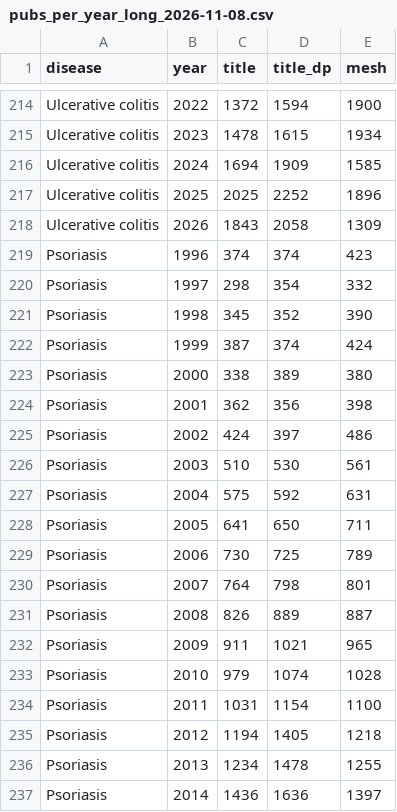
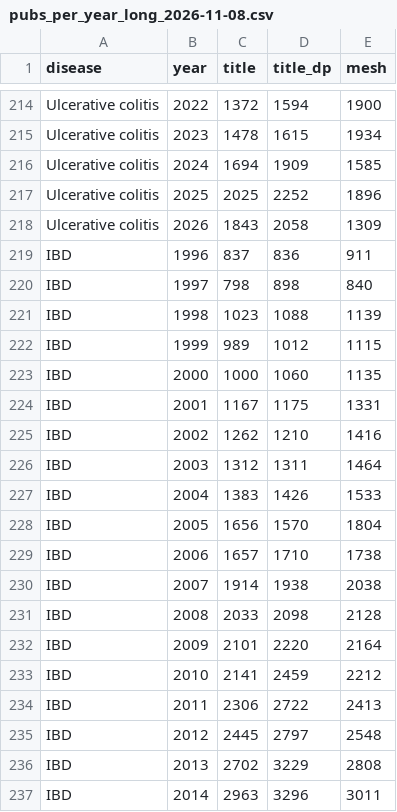
Before and after one commit to ebise-wq/pais-data, a CSV file: pubmed/pubs_per_year_long_2026-11-08.csv, drawn as a sheet; only a part is shown, gaps mark what is left out; the shorter side is filled out with more unchanged rows; the diff covers the shown part only.

```diff
--- a/pubmed/pubs_per_year_long_2026-11-08.csv
+++ b/pubmed/pubs_per_year_long_2026-11-08.csv
@@ -218 +218,20 @@ Ulcerative colitis,2025,2025,2252,1896
 Ulcerative colitis,2026,1843,2058,1309
+IBD,1996,837,836,911
+IBD,1997,798,898,840
+IBD,1998,1023,1088,1139
+IBD,1999,989,1012,1115
+IBD,2000,1000,1060,1135
+IBD,2001,1167,1175,1331
+IBD,2002,1262,1210,1416
+IBD,2003,1312,1311,1464
+IBD,2004,1383,1426,1533
+IBD,2005,1656,1570,1804
+IBD,2006,1657,1710,1738
+IBD,2007,1914,1938,2038
+IBD,2008,2033,2098,2128
+IBD,2009,2101,2220,2164
+IBD,2010,2141,2459,2212
+IBD,2011,2306,2722,2413
+IBD,2012,2445,2797,2548
+IBD,2013,2702,3229,2808
+IBD,2014,2963,3296,3011
```
Also changed, not shown: 12 added rows elsewhere in this file, analysis/burden_vs_research_2021-2025.csv, clinicaltrials/counts_2026-11-08.csv, 11 other files.
